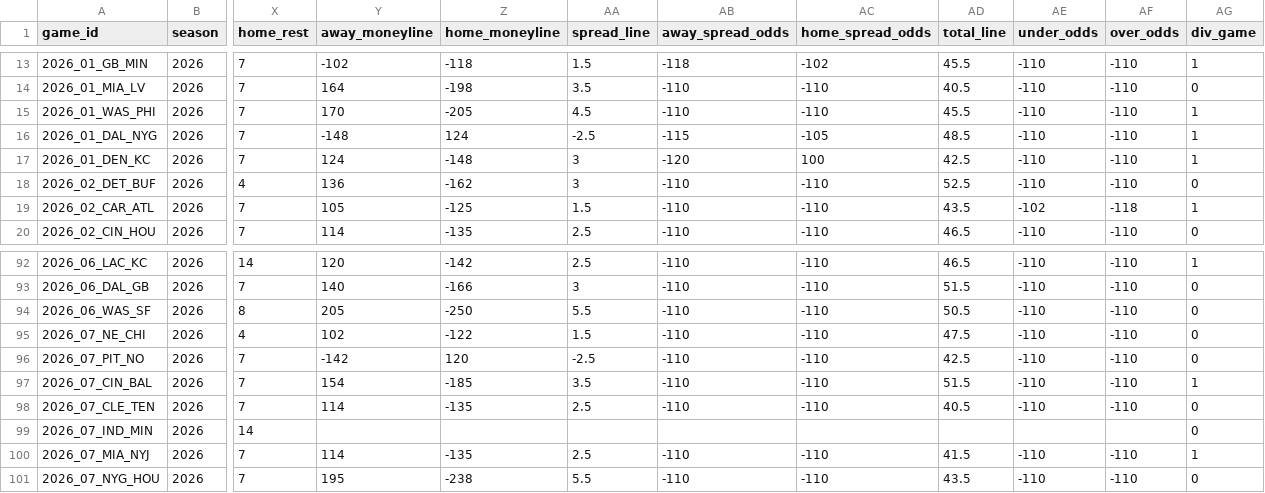
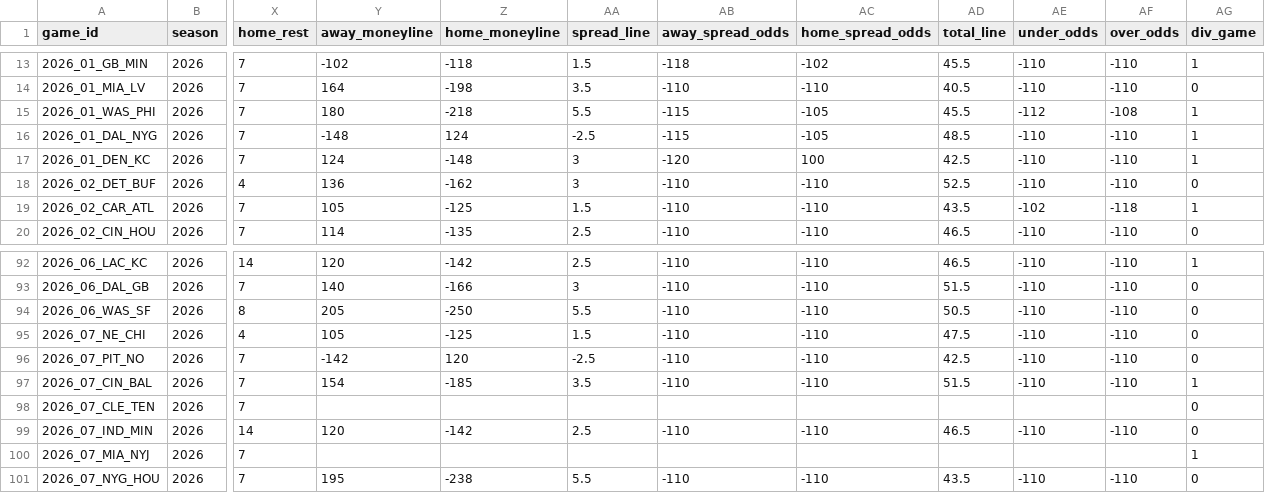
Before and after one commit to anthonydellapia1117/yeahthatfantasyleague, a CSV file: docs/ffopportunity/schedule_2026.csv, drawn as a sheet; only a part is shown, gaps mark what is left out; the diff covers the shown part only; the diff names each change by its address in the sheet, - before the commit and + after, or states it on an @@ line.

```diff
--- a/docs/ffopportunity/schedule_2026.csv
+++ b/docs/ffopportunity/schedule_2026.csv
-Y15 (away_moneyline): 170
+Y15 (away_moneyline): 180
-Z15 (home_moneyline): -205
+Z15 (home_moneyline): -218
-AA15 (spread_line): 4.5
+AA15 (spread_line): 5.5
-AB15 (away_spread_odds): -110
+AB15 (away_spread_odds): -115
-AC15 (home_spread_odds): -110
+AC15 (home_spread_odds): -105
-AE15 (under_odds): -110
+AE15 (under_odds): -112
-AF15 (over_odds): -110
+AF15 (over_odds): -108
-Y95 (away_moneyline): 102
+Y95 (away_moneyline): 105
-Z95 (home_moneyline): -122
+Z95 (home_moneyline): -125
-Y98 (away_moneyline): 114
+Y98 (away_moneyline): (empty)
-Z98 (home_moneyline): -135
+Z98 (home_moneyline): (empty)
-AA98 (spread_line): 2.5
+AA98 (spread_line): (empty)
-AB98 (away_spread_odds): -110
+AB98 (away_spread_odds): (empty)
-AC98 (home_spread_odds): -110
+AC98 (home_spread_odds): (empty)
-AD98 (total_line): 40.5
+AD98 (total_line): (empty)
-AE98 (under_odds): -110
+AE98 (under_odds): (empty)
-AF98 (over_odds): -110
+AF98 (over_odds): (empty)
-Y99 (away_moneyline): (empty)
+Y99 (away_moneyline): 120
-Z99 (home_moneyline): (empty)
+Z99 (home_moneyline): -142
-AA99 (spread_line): (empty)
+AA99 (spread_line): 2.5
-AB99 (away_spread_odds): (empty)
+AB99 (away_spread_odds): -110
-AC99 (home_spread_odds): (empty)
+AC99 (home_spread_odds): -110
-AD99 (total_line): (empty)
+AD99 (total_line): 46.5
-AE99 (under_odds): (empty)
+AE99 (under_odds): -110
-AF99 (over_odds): (empty)
+AF99 (over_odds): -110
-Y100 (away_moneyline): 114
+Y100 (away_moneyline): (empty)
-Z100 (home_moneyline): -135
+Z100 (home_moneyline): (empty)
-AA100 (spread_line): 2.5
+AA100 (spread_line): (empty)
-AB100 (away_spread_odds): -110
+AB100 (away_spread_odds): (empty)
-AC100 (home_spread_odds): -110
+AC100 (home_spread_odds): (empty)
-AD100 (total_line): 41.5
+AD100 (total_line): (empty)
-AE100 (under_odds): -110
+AE100 (under_odds): (empty)
-AF100 (over_odds): -110
+AF100 (over_odds): (empty)
```
Also changed, not shown: 47 edited cells elsewhere in this file, 11 other files.
